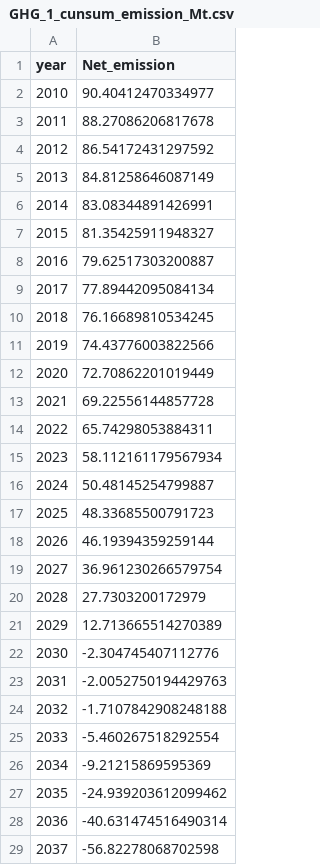
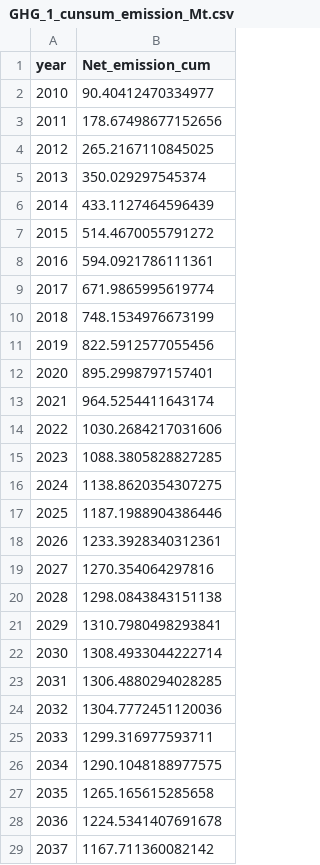
Before and after one commit to JinzhuWANG/VIS_LUTO_JS, a CSV file: data/GHG_1_cunsum_emission_Mt.csv, drawn as a sheet; only a part is shown; the diff covers the shown part only.

```diff
--- a/data/GHG_1_cunsum_emission_Mt.csv
+++ b/data/GHG_1_cunsum_emission_Mt.csv
@@ -1,29 +1,29 @@
-year,Net_emission
+year,Net_emission_cum
 2010,90.40412470334977
-2011,88.27086206817678
-2012,86.54172431297592
-2013,84.81258646087149
-2014,83.08344891426991
-2015,81.35425911948327
-2016,79.62517303200887
-2017,77.89442095084134
-2018,76.16689810534245
-2019,74.43776003822566
-2020,72.70862201019449
-2021,69.22556144857728
-2022,65.74298053884311
-2023,58.112161179567934
-2024,50.48145254799887
-2025,48.33685500791723
-2026,46.19394359259144
-2027,36.961230266579754
-2028,27.7303200172979
-2029,12.713665514270389
-2030,-2.304745407112776
-2031,-2.0052750194429763
-2032,-1.7107842908248188
-2033,-5.460267518292554
-2034,-9.21215869595369
-2035,-24.939203612099462
-2036,-40.631474516490314
-2037,-56.82278068702598
+2011,178.67498677152656
+2012,265.2167110845025
+2013,350.029297545374
+2014,433.1127464596439
+2015,514.4670055791272
+2016,594.0921786111361
+2017,671.9865995619774
+2018,748.1534976673199
+2019,822.5912577055456
+2020,895.2998797157401
+2021,964.5254411643174
+2022,1030.2684217031606
+2023,1088.3805828827285
+2024,1138.8620354307275
+2025,1187.1988904386446
+2026,1233.3928340312361
+2027,1270.354064297816
+2028,1298.0843843151138
+2029,1310.7980498293841
+2030,1308.4933044222714
+2031,1306.4880294028285
+2032,1304.7772451120036
+2033,1299.316977593711
+2034,1290.1048188977575
+2035,1265.165615285658
+2036,1224.5341407691678
+2037,1167.711360082142
```
Also changed, not shown: 13 edited cells elsewhere in this file, 10 other files.
